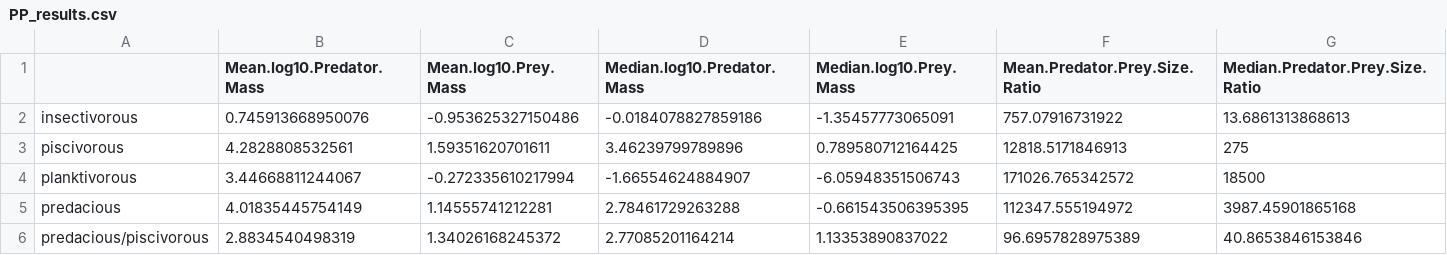
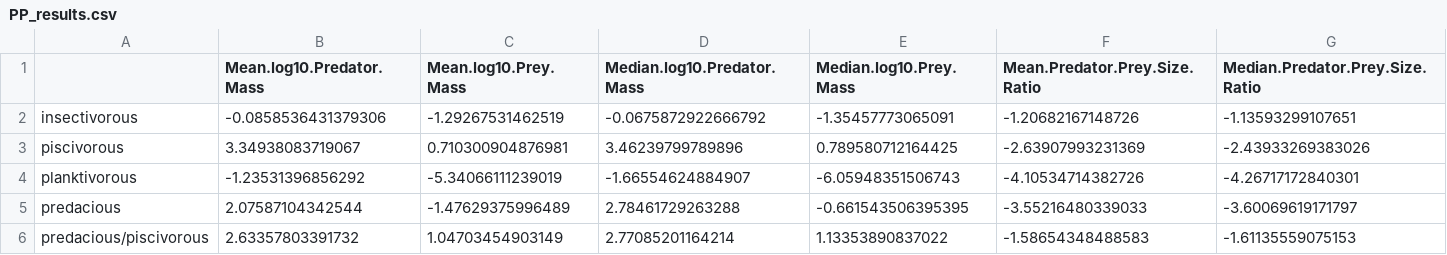
Before and after one commit to uvafung/CMEE-CourseWork, a CSV file: week3/results/PP_results.csv, drawn as a sheet.

```diff
--- a/week3/results/PP_results.csv
+++ b/week3/results/PP_results.csv
@@ -1,6 +1,6 @@
 "","Mean.log10.Predator.Mass","Mean.log10.Prey.Mass","Median.log10.Predator.Mass","Median.log10.Prey.Mass","Mean.Predator.Prey.Size.Ratio","Median.Predator.Prey.Size.Ratio"
-"insectivorous",0.745913668950076,-0.953625327150486,-0.0184078827859186,-1.35457773065091,757.07916731922,13.6861313868613
-"piscivorous",4.2828808532561,1.59351620701611,3.46239799789896,0.789580712164425,12818.5171846913,275
-"planktivorous",3.44668811244067,-0.272335610217994,-1.66554624884907,-6.05948351506743,171026.765342572,18500
-"predacious",4.01835445754149,1.14555741212281,2.78461729263288,-0.661543506395395,112347.555194972,3987.45901865168
-"predacious/piscivorous",2.8834540498319,1.34026168245372,2.77085201164214,1.13353890837022,96.6957828975389,40.8653846153846
+"insectivorous",-0.0858536431379306,-1.29267531462519,-0.0675872922666792,-1.35457773065091,-1.20682167148726,-1.13593299107651
+"piscivorous",3.34938083719067,0.710300904876981,3.46239799789896,0.789580712164425,-2.63907993231369,-2.43933269383026
+"planktivorous",-1.23531396856292,-5.34066111239019,-1.66554624884907,-6.05948351506743,-4.10534714382726,-4.26717172840301
+"predacious",2.07587104342544,-1.47629375996489,2.78461729263288,-0.661543506395395,-3.55216480339033,-3.60069619171797
+"predacious/piscivorous",2.63357803391732,1.04703454903149,2.77085201164214,1.13353890837022,-1.58654348488583,-1.61135559075153
```
Also changed, not shown: 13 other files.
